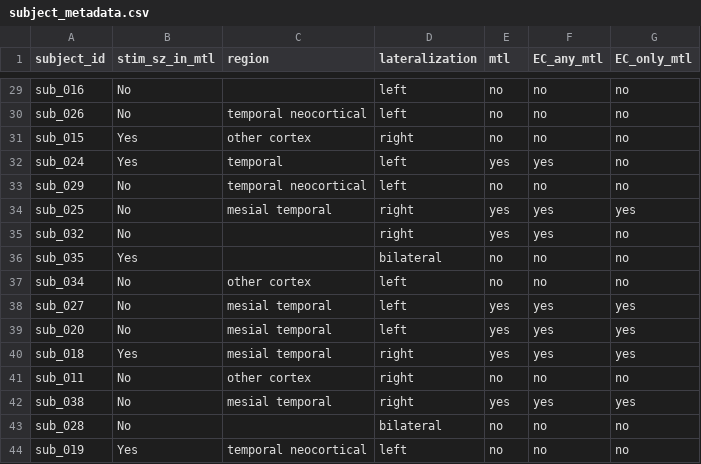
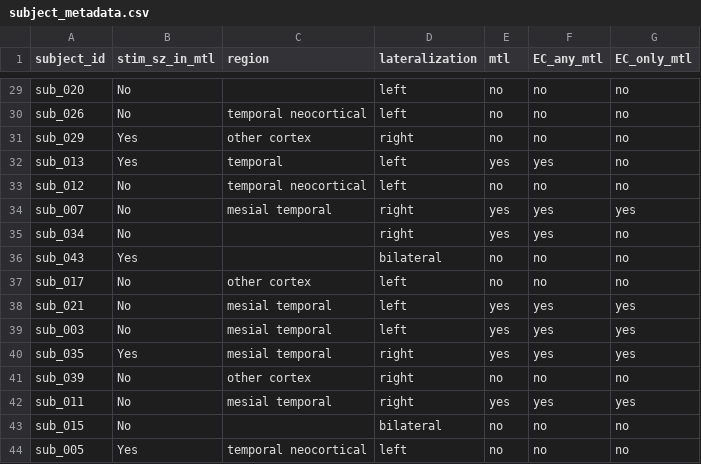
Before and after one commit to penn-cnt/stim-responses, a CSV file: datasets/subject_metadata.csv, drawn as a sheet; only a part is shown, gaps mark what is left out; the diff covers the shown part only; the diff names each change by its address in the sheet, - before the commit and + after, or states it on an @@ line.

```diff
--- a/datasets/subject_metadata.csv
+++ b/datasets/subject_metadata.csv
-A29 (subject_id): sub_016
+A29 (subject_id): sub_020
-A31 (subject_id): sub_015
+A31 (subject_id): sub_029
-A32 (subject_id): sub_024
+A32 (subject_id): sub_013
-A33 (subject_id): sub_029
+A33 (subject_id): sub_012
-A34 (subject_id): sub_025
+A34 (subject_id): sub_007
-A35 (subject_id): sub_032
+A35 (subject_id): sub_034
-A36 (subject_id): sub_035
+A36 (subject_id): sub_043
-A37 (subject_id): sub_034
+A37 (subject_id): sub_017
-A38 (subject_id): sub_027
+A38 (subject_id): sub_021
-A39 (subject_id): sub_020
+A39 (subject_id): sub_003
-A40 (subject_id): sub_018
+A40 (subject_id): sub_035
-A41 (subject_id): sub_011
+A41 (subject_id): sub_039
-A42 (subject_id): sub_038
+A42 (subject_id): sub_011
-A43 (subject_id): sub_028
+A43 (subject_id): sub_015
-A44 (subject_id): sub_019
+A44 (subject_id): sub_005
```
Also changed, not shown: 4 added rows, 4 removed rows and 21 edited cells elsewhere in this file, datasets/stim_channels.csv, 3 other files.
